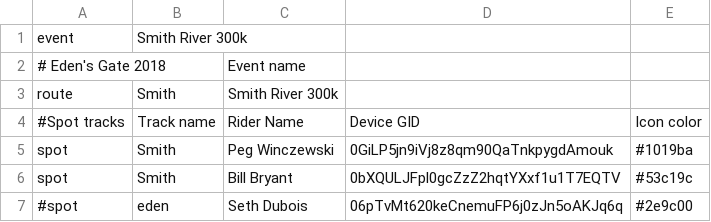
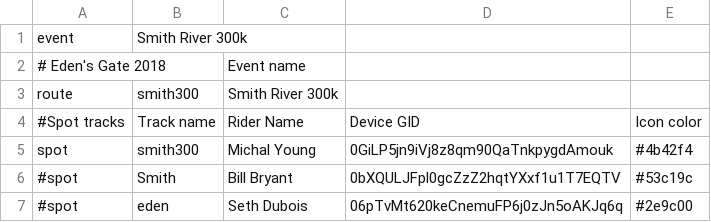
Before and after one commit to MichalYoung/Enroute, a CSV file: events/smith.csv, drawn as a sheet.

Commit message:
Smith 300 2019

```diff
--- a/events/smith.csv
+++ b/events/smith.csv
@@ -2,6 +2,6 @@ event,Smith River 300k,,,
 # Eden's Gate 2018,,Event name,,
-route,Smith,Smith River 300k,,
+route,smith300,Smith River 300k,,
 #Spot tracks,Track name,Rider Name,Device GID,Icon color
-spot,Smith,Peg Winczewski,0GiLP5jn9iVj8z8qm90QaTnkpygdAmouk,#1019ba
-spot,Smith,Bill Bryant,0bXQULJFpl0gcZzZ2hqtYXxf1u1T7EQTV,#53c19c
+spot,smith300,Michal Young,0GiLP5jn9iVj8z8qm90QaTnkpygdAmouk,#4b42f4
+#spot,Smith,Bill Bryant,0bXQULJFpl0gcZzZ2hqtYXxf1u1T7EQTV,#53c19c
 #spot,eden,Seth Dubois,06pTvMt620keCnemuFP6j0zJn5oAKJq6q,#2e9c00
```
Also changed, not shown: 2 other files.
